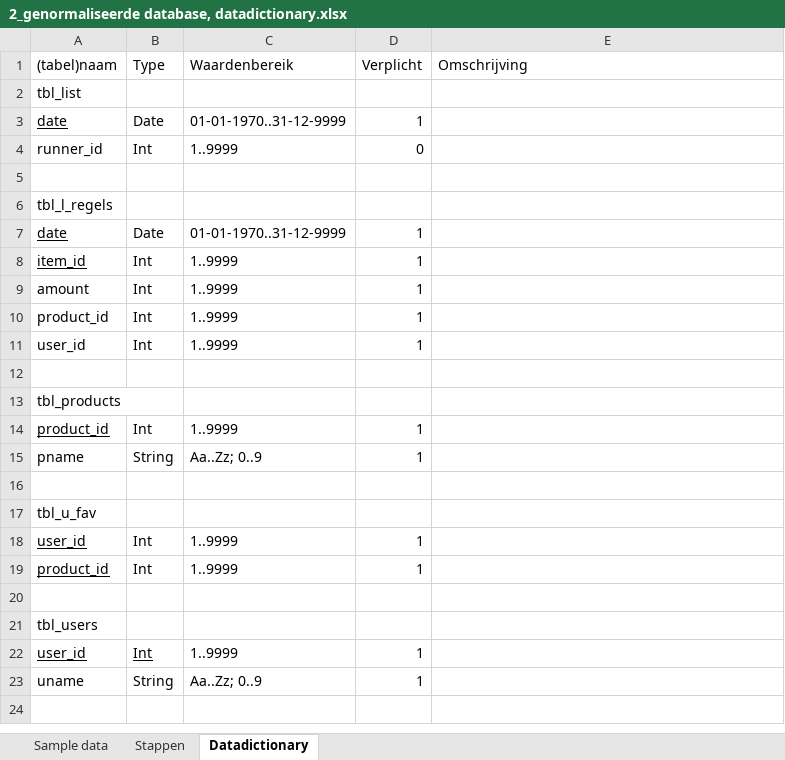
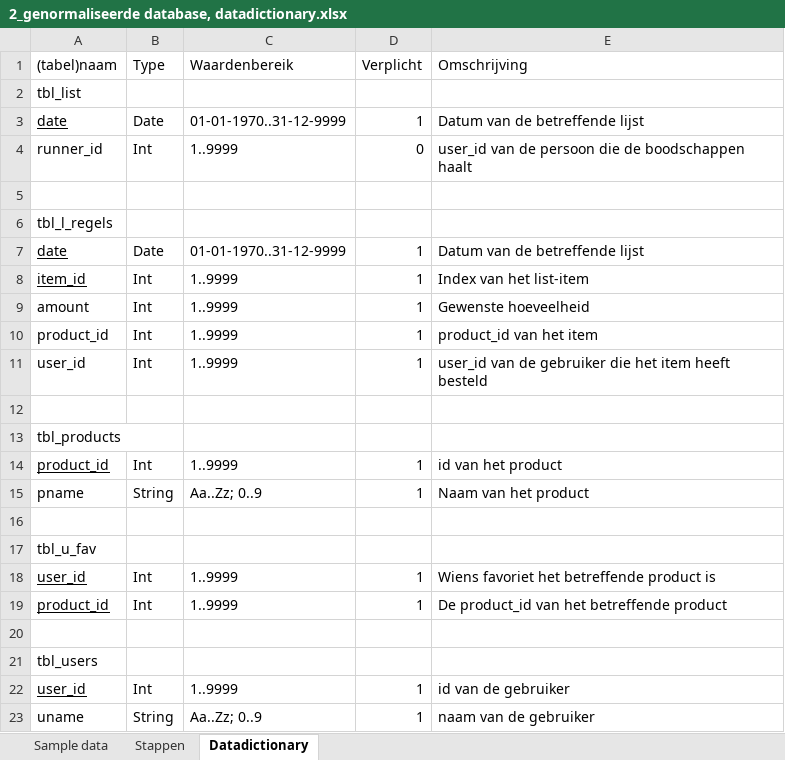
Before and after one commit to Bonecrusherrr/WindowsPhoneApp, an Excel workbook: Documenten/KT2/W 2.1/2_genormaliseerde database, datadictionary.xlsx, sheet Datadictionary, drawn as a sheet; values as stored, in another font and other column widths than the file's, no borders; the diff names each change by its address in the sheet, - before the commit and + after, or states it on an @@ line.

Commit message:
finished datadictionary

```diff
--- a/Documenten/KT2/W 2.1/2_genormaliseerde database, datadictionary.xlsx (sheet Datadictionary)
+++ b/Documenten/KT2/W 2.1/2_genormaliseerde database, datadictionary.xlsx (sheet Datadictionary)
-E3 (Omschrijving): (empty)
+E3 (Omschrijving): Datum van de betreffende lijst
-E4 (Omschrijving): (empty)
+E4 (Omschrijving): user_id van de persoon die de boodschappen haalt
-E7 (Omschrijving): (empty)
+E7 (Omschrijving): Datum van de betreffende lijst
-E8 (Omschrijving): (empty)
+E8 (Omschrijving): Index van het list-item
-E9 (Omschrijving): (empty)
+E9 (Omschrijving): Gewenste hoeveelheid
-E10 (Omschrijving): (empty)
+E10 (Omschrijving): product_id van het item
-E11 (Omschrijving): (empty)
+E11 (Omschrijving): user_id van de gebruiker die het item heeft besteld
-E14 (Omschrijving): (empty)
+E14 (Omschrijving): id van het product
-E15 (Omschrijving): (empty)
+E15 (Omschrijving): Naam van het product
-E18 (Omschrijving): (empty)
+E18 (Omschrijving): Wiens favoriet het betreffende product is
-E19 (Omschrijving): (empty)
+E19 (Omschrijving): De product_id van het betreffende product
-B22 underline: on
+B22 underline: off
-E22 (Omschrijving): (empty)
+E22 (Omschrijving): id van de gebruiker
-E23 (Omschrijving): (empty)
+E23 (Omschrijving): naam van de gebruiker
```
Also changed, not shown: 1 other file.
